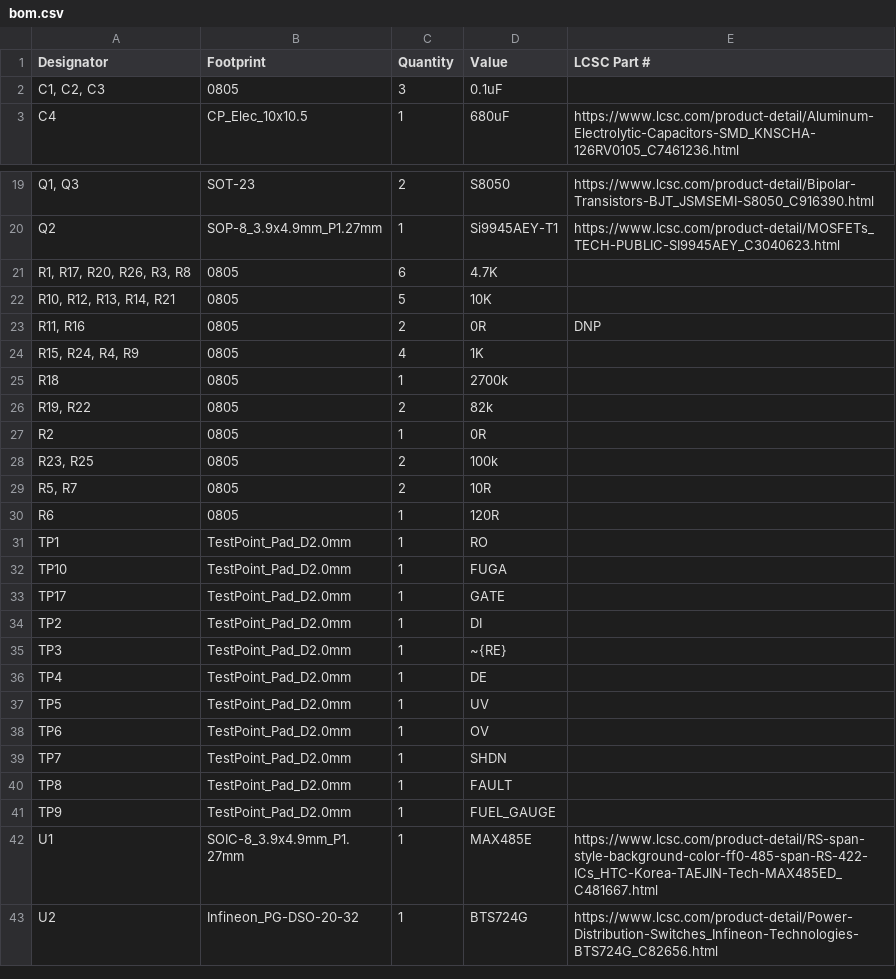
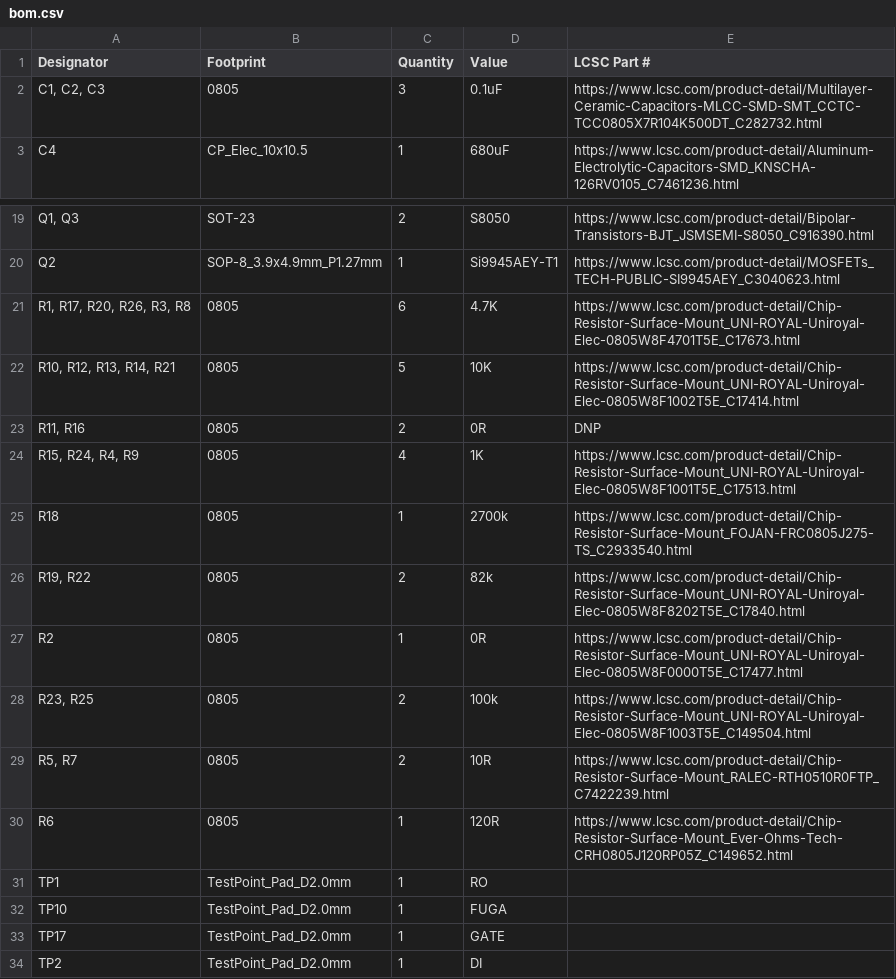
Before and after one commit to 2bitsin/MasterShield, a CSV file: production/bom.csv, drawn as a sheet; only a part is shown, gaps mark what is left out; the shorter side is filled out with more unchanged rows; the diff names each change by its address in the sheet, - before the commit and + after, or states it on an @@ line.

```diff
--- a/production/bom.csv
+++ b/production/bom.csv
-E2 (LCSC Part #): (empty)
+E2 (LCSC Part #): https://www.lcsc.com/product-detail/Multilayer-Ceramic-Capacitors-MLCC-SMD-SMT_CCTC-TCC0805X7R104K500DT_C282732.html
-E21 (LCSC Part #): (empty)
+E21 (LCSC Part #): https://www.lcsc.com/product-detail/Chip-Resistor-Surface-Mount_UNI-ROYAL-Uniroyal-Elec-0805W8F4701T5E_C17673.html
-E22 (LCSC Part #): (empty)
+E22 (LCSC Part #): https://www.lcsc.com/product-detail/Chip-Resistor-Surface-Mount_UNI-ROYAL-Uniroyal-Elec-0805W8F1002T5E_C17414.html
-E24 (LCSC Part #): (empty)
+E24 (LCSC Part #): https://www.lcsc.com/product-detail/Chip-Resistor-Surface-Mount_UNI-ROYAL-Uniroyal-Elec-0805W8F1001T5E_C17513.html
-E25 (LCSC Part #): (empty)
+E25 (LCSC Part #): https://www.lcsc.com/product-detail/Chip-Resistor-Surface-Mount_FOJAN-FRC0805J275-TS_C2933540.html
-E26 (LCSC Part #): (empty)
+E26 (LCSC Part #): https://www.lcsc.com/product-detail/Chip-Resistor-Surface-Mount_UNI-ROYAL-Uniroyal-Elec-0805W8F8202T5E_C17840.html
-E27 (LCSC Part #): (empty)
+E27 (LCSC Part #): https://www.lcsc.com/product-detail/Chip-Resistor-Surface-Mount_UNI-ROYAL-Uniroyal-Elec-0805W8F0000T5E_C17477.html
-E28 (LCSC Part #): (empty)
+E28 (LCSC Part #): https://www.lcsc.com/product-detail/Chip-Resistor-Surface-Mount_UNI-ROYAL-Uniroyal-Elec-0805W8F1003T5E_C149504.html
-E29 (LCSC Part #): (empty)
+E29 (LCSC Part #): https://www.lcsc.com/product-detail/Chip-Resistor-Surface-Mount_RALEC-RTH0510R0FTP_C7422239.html
-E30 (LCSC Part #): (empty)
+E30 (LCSC Part #): https://www.lcsc.com/product-detail/Chip-Resistor-Surface-Mount_Ever-Ohms-Tech-CRH0805J120RP05Z_C149652.html
```
Also changed, not shown: 5 other files.
